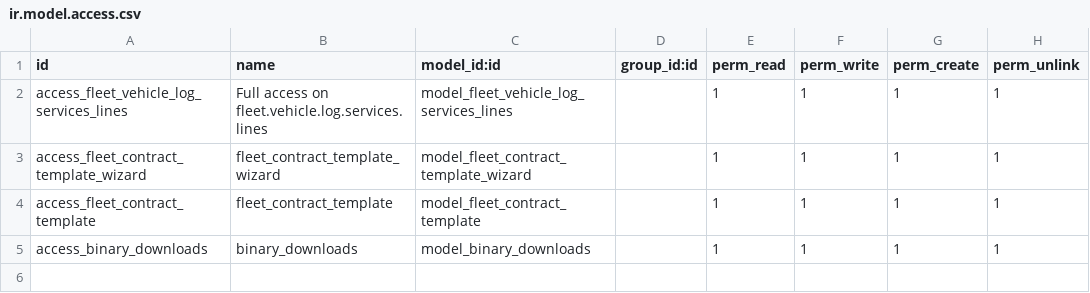
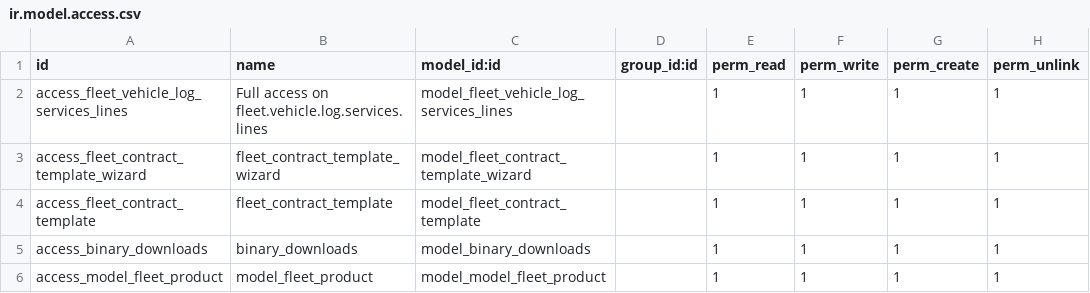
Before and after one commit to onesolutioncst/sanmarco17_copy, a CSV file: fleet_updates/security/ir.model.access.csv, drawn as a sheet.

```diff
--- a/fleet_updates/security/ir.model.access.csv
+++ b/fleet_updates/security/ir.model.access.csv
@@ -5 +5,2 @@ access_fleet_contract_template,fleet_contract_template,model_fleet_contract_temp
 access_binary_downloads,binary_downloads,model_binary_downloads,,1,1,1,1
+access_model_fleet_product,model_fleet_product,model_model_fleet_product,,1,1,1,1
```
Also changed, not shown: 13 other files.
